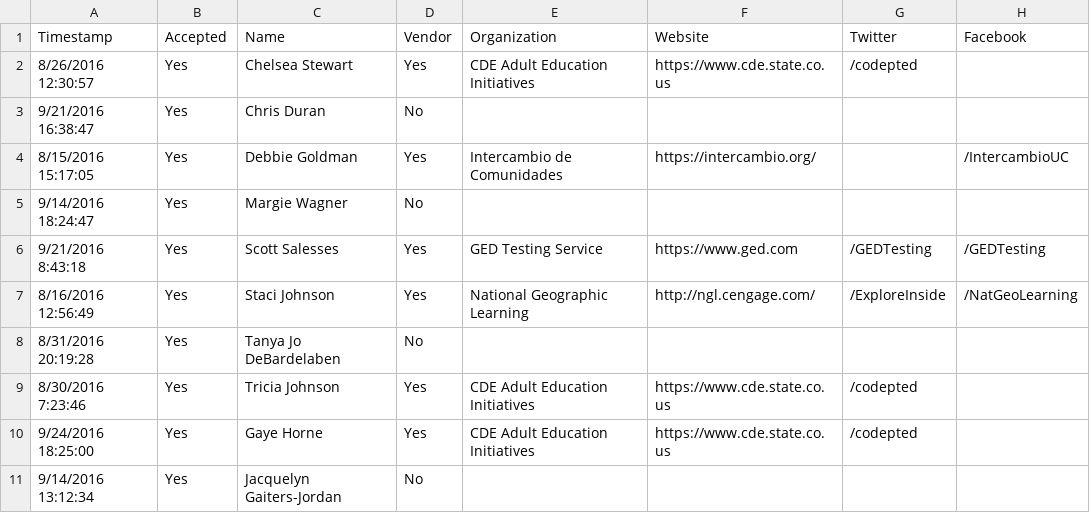
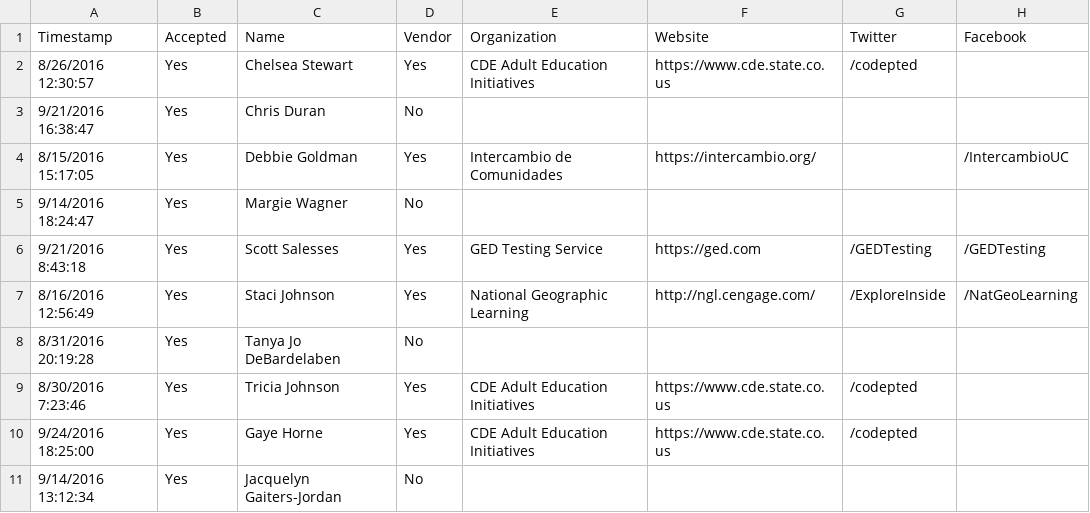
Before and after one commit to caepa/caepa.github.io, a CSV file: _data/2016/sessions.csv, drawn as a sheet; only a part is shown; the diff names each change by its address in the sheet, - before the commit and + after, or states it on an @@ line.

```diff
--- a/_data/2016/sessions.csv
+++ b/_data/2016/sessions.csv
-F6: https://www.ged.com
+F6: https://ged.com
```
Also changed, not shown: _data/2010/vendors.csv, 1 other file.
